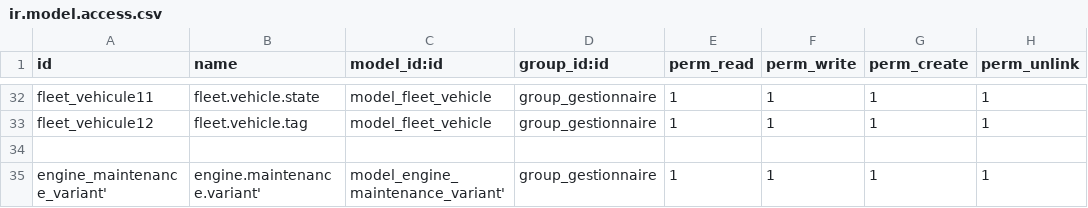
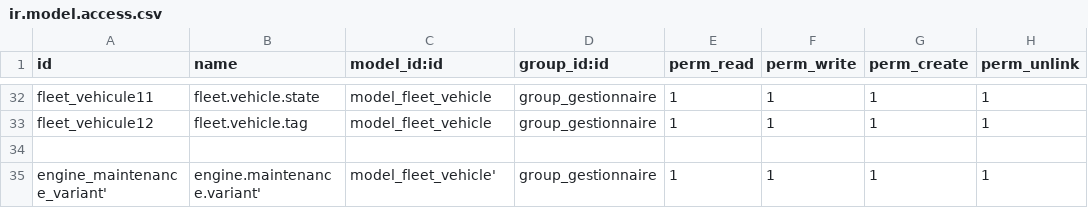
Before and after one commit to oudacias/odooRezoroute, a CSV file: security/ir.model.access.csv, drawn as a sheet; only a part is shown, gaps mark what is left out.

Commit message:
from mac

```diff
--- a/security/ir.model.access.csv
+++ b/security/ir.model.access.csv
@@ -34,2 +34,2 @@ fleet_vehicule12,fleet.vehicle.tag,model_fleet_vehicle,group_gestionnaire,1,1,1,
 
-engine_maintenance_variant',engine.maintenance.variant',model_engine_maintenance_variant',group_gestionnaire,1,1,1,1
+engine_maintenance_variant',engine.maintenance.variant',model_fleet_vehicle',group_gestionnaire,1,1,1,1
```
